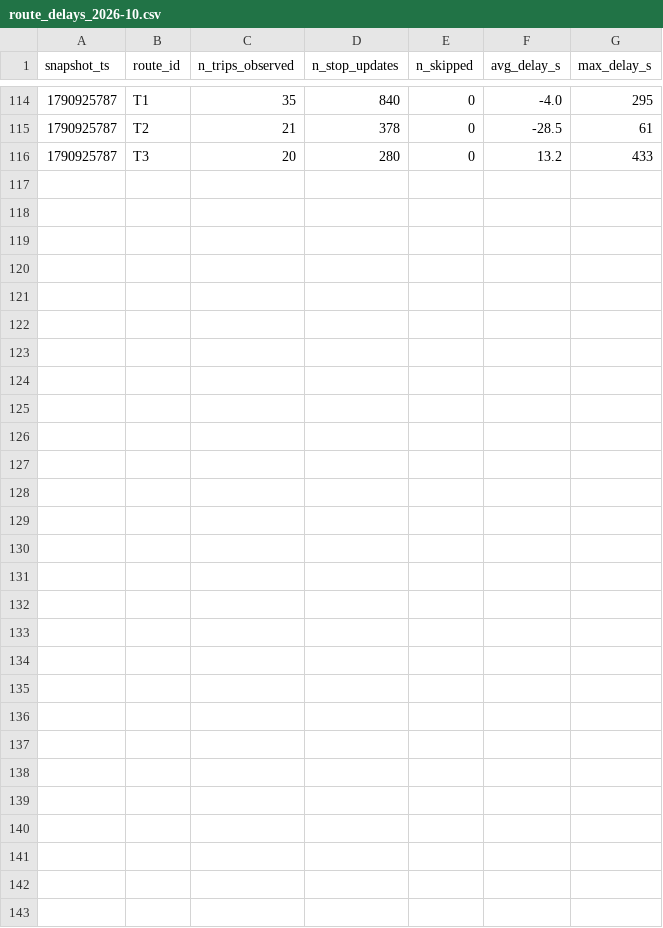
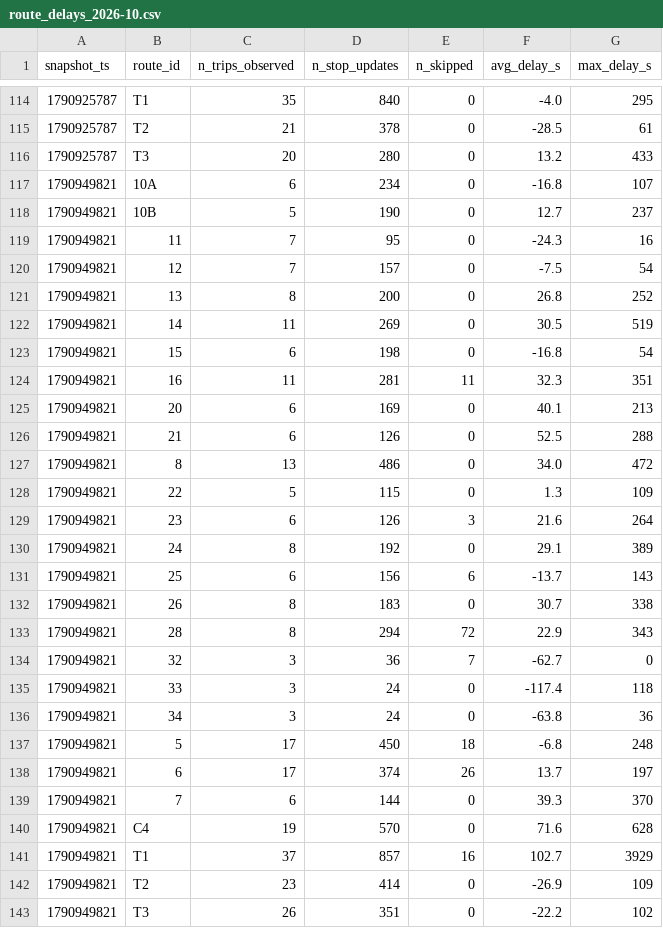
Before and after one commit to exofri/smart-mobility-lemans, a CSV file: data/history/route_delays_2026-10.csv, drawn as a sheet; only a part is shown, gaps mark what is left out; the diff names each change by its address in the sheet, - before the commit and + after, or states it on an @@ line.

```diff
--- a/data/history/route_delays_2026-10.csv
+++ b/data/history/route_delays_2026-10.csv
+row 117: 1790949821 | 10A | 6 | 234 | 0 | -16.8 | 107
+row 118: 1790949821 | 10B | 5 | 190 | 0 | 12.7 | 237
+row 119: 1790949821 | 11 | 7 | 95 | 0 | -24.3 | 16
+row 120: 1790949821 | 12 | 7 | 157 | 0 | -7.5 | 54
+row 121: 1790949821 | 13 | 8 | 200 | 0 | 26.8 | 252
+row 122: 1790949821 | 14 | 11 | 269 | 0 | 30.5 | 519
+row 123: 1790949821 | 15 | 6 | 198 | 0 | -16.8 | 54
+row 124: 1790949821 | 16 | 11 | 281 | 11 | 32.3 | 351
+row 125: 1790949821 | 20 | 6 | 169 | 0 | 40.1 | 213
+row 126: 1790949821 | 21 | 6 | 126 | 0 | 52.5 | 288
+row 127: 1790949821 | 8 | 13 | 486 | 0 | 34.0 | 472
+row 128: 1790949821 | 22 | 5 | 115 | 0 | 1.3 | 109
+row 129: 1790949821 | 23 | 6 | 126 | 3 | 21.6 | 264
+row 130: 1790949821 | 24 | 8 | 192 | 0 | 29.1 | 389
+row 131: 1790949821 | 25 | 6 | 156 | 6 | -13.7 | 143
+row 132: 1790949821 | 26 | 8 | 183 | 0 | 30.7 | 338
+row 133: 1790949821 | 28 | 8 | 294 | 72 | 22.9 | 343
+row 134: 1790949821 | 32 | 3 | 36 | 7 | -62.7 | 0
+row 135: 1790949821 | 33 | 3 | 24 | 0 | -117.4 | 118
+row 136: 1790949821 | 34 | 3 | 24 | 0 | -63.8 | 36
+row 137: 1790949821 | 5 | 17 | 450 | 18 | -6.8 | 248
+row 138: 1790949821 | 6 | 17 | 374 | 26 | 13.7 | 197
+row 139: 1790949821 | 7 | 6 | 144 | 0 | 39.3 | 370
+row 140: 1790949821 | C4 | 19 | 570 | 0 | 71.6 | 628
+row 141: 1790949821 | T1 | 37 | 857 | 16 | 102.7 | 3929
+row 142: 1790949821 | T2 | 23 | 414 | 0 | -26.9 | 109
+row 143: 1790949821 | T3 | 26 | 351 | 0 | -22.2 | 102
```
Also changed, not shown: 1 other file.
